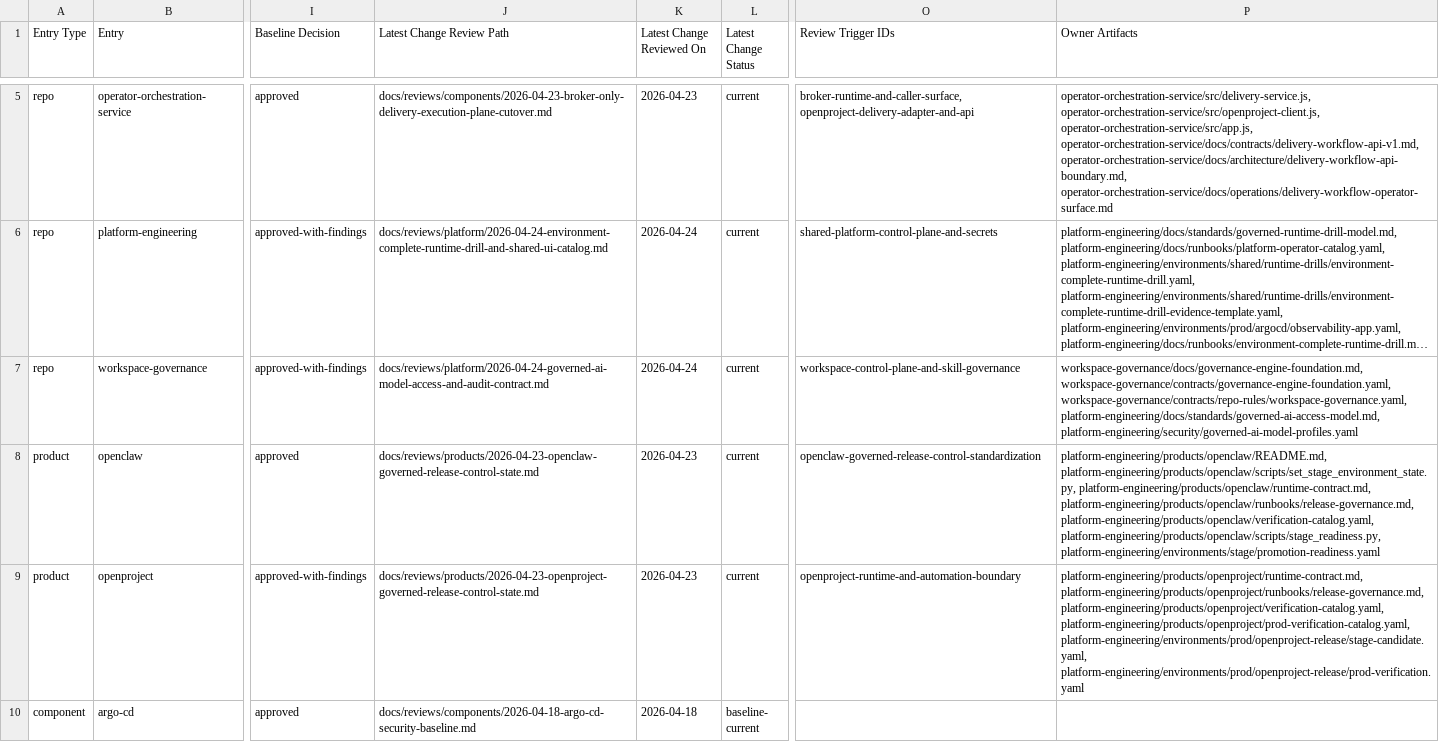
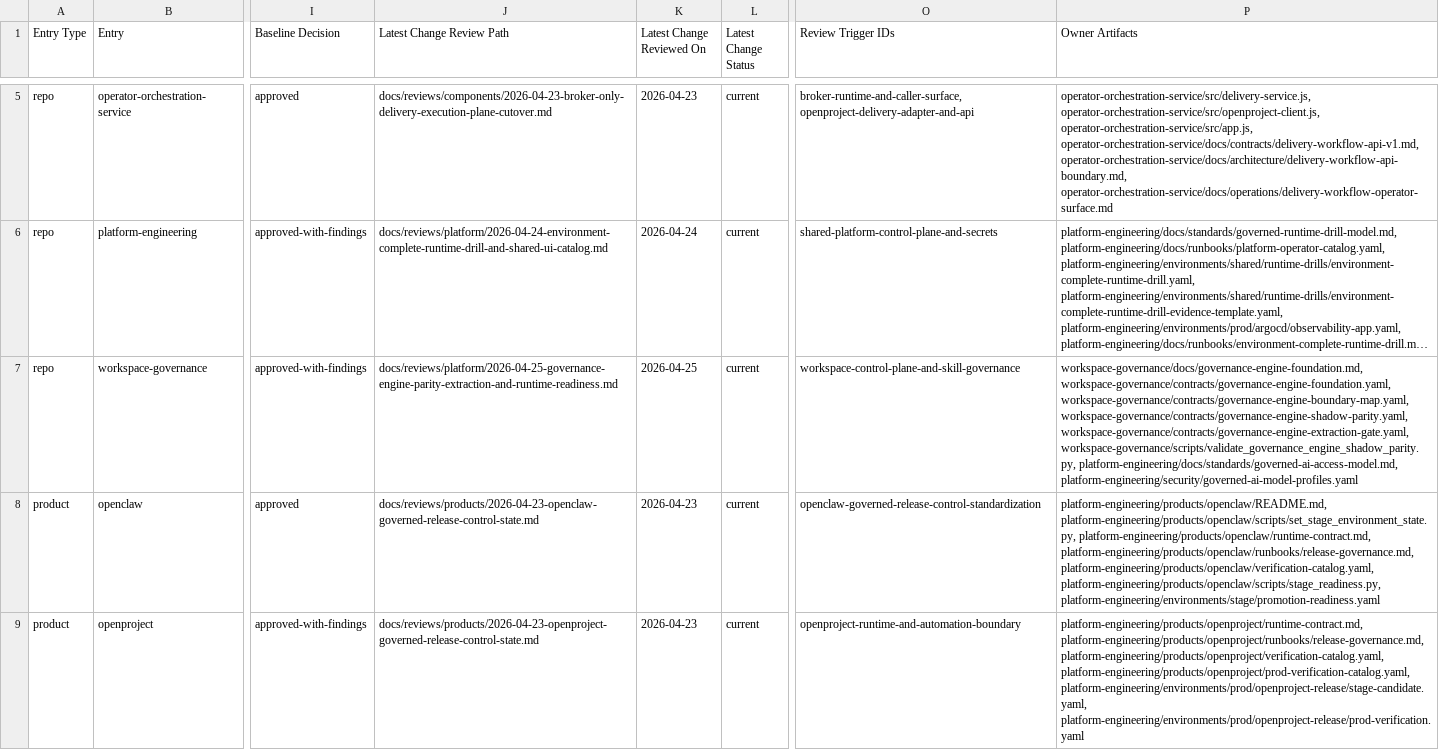
Before and after one commit to mfshaf7/security-architecture, a CSV file: registers/csv/review-inventory.csv, drawn as a sheet; only a part is shown, gaps mark what is left out; the shorter side is filled out with more unchanged rows; long unchanged cells end in …; the diff names each change by its address in the sheet, - before the commit and + after, or states it on an @@ line.

Commit message:
Review governance-engine parity extraction and runtime readiness (#53)
Co-authored-by: mfshaf7 <mfshaf7@users.noreply.github.com>

```diff
--- a/registers/csv/review-inventory.csv
+++ b/registers/csv/review-inventory.csv
-J7 (Latest Change Review Path): docs/reviews/platform/2026-04-24-governed-ai-model-access-and-audit-contract.md
+J7 (Latest Change Review Path): docs/reviews/platform/2026-04-25-governance-engine-parity-extraction-and-runtime-readiness.md
-K7 (Latest Change Reviewed On): 2026-04-24
+K7 (Latest Change Reviewed On): 2026-04-25
-P7 (Owner Artifacts): workspace-governance/docs/governance-engine-foundation.md, workspace-governance/contracts/governance-engine-foundation.yaml, workspace-governance/contracts/repo-rules/workspace-governance.yaml, platform-engineering/docs/standards/governed-ai-access-model.md, platform-engineering/security/governed-ai-model-profiles.yaml
+P7 (Owner Artifacts): workspace-governance/docs/governance-engine-foundation.md, workspace-governance/contracts/governance-engine-foundation.yaml, workspace-governance/contracts/governance-engine-boundary-map.yaml, workspace-governance/contracts/governance-engine-shadow-parity.yaml, workspace-governance/contracts/governance-engine-extraction-gate.yaml, workspace-governance/scripts/validate_governance_engine_shadow_parity.py, platform-engineering/docs/standards/governed-ai-access-model.md, platform-engineering/security/governed-ai-model-profiles.yaml
```
Also changed, not shown: 4 other files.
